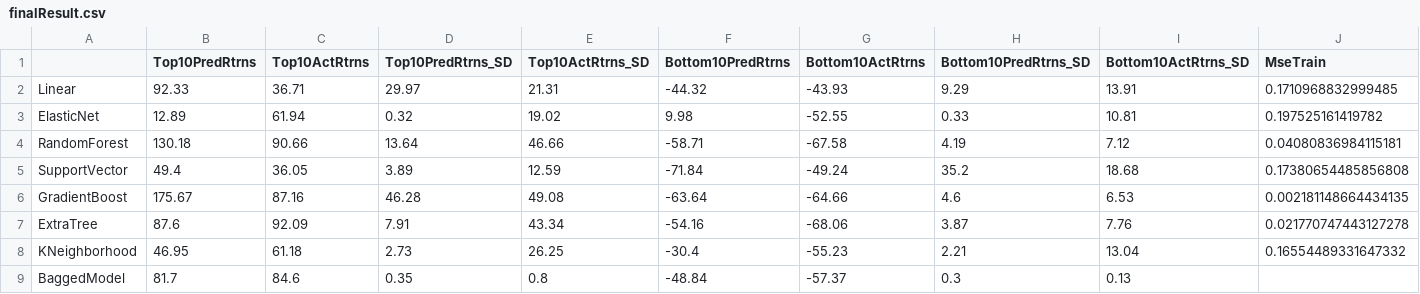
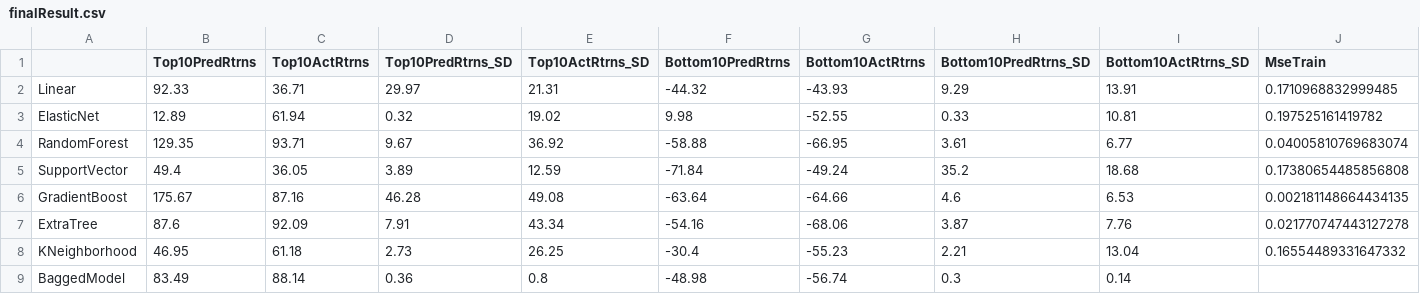
Before and after one commit to jocoder22/TimerSeriesAnalysis, a CSV file: finalResult.csv, drawn as a sheet; only a part is shown; the diff covers the shown part only; the diff names each change by its address in the sheet, - before the commit and + after, or states it on an @@ line.

```diff
--- a/finalResult.csv
+++ b/finalResult.csv
-B4 (Top10PredRtrns): 130.18
+B4 (Top10PredRtrns): 129.35
-C4 (Top10ActRtrns): 90.66
+C4 (Top10ActRtrns): 93.71
-D4 (Top10PredRtrns_SD): 13.64
+D4 (Top10PredRtrns_SD): 9.67
-E4 (Top10ActRtrns_SD): 46.66
+E4 (Top10ActRtrns_SD): 36.92
-F4 (Bottom10PredRtrns): -58.71
+F4 (Bottom10PredRtrns): -58.88
-G4 (Bottom10ActRtrns): -67.58
+G4 (Bottom10ActRtrns): -66.95
-H4 (Bottom10PredRtrns_SD): 4.19
+H4 (Bottom10PredRtrns_SD): 3.61
-I4 (Bottom10ActRtrns_SD): 7.12
+I4 (Bottom10ActRtrns_SD): 6.77
-J4 (MseTrain): 0.04080836984115181
+J4 (MseTrain): 0.04005810769683074
-B9 (Top10PredRtrns): 81.7
+B9 (Top10PredRtrns): 83.49
-C9 (Top10ActRtrns): 84.6
+C9 (Top10ActRtrns): 88.14
-D9 (Top10PredRtrns_SD): 0.35
+D9 (Top10PredRtrns_SD): 0.36
-F9 (Bottom10PredRtrns): -48.84
+F9 (Bottom10PredRtrns): -48.98
-G9 (Bottom10ActRtrns): -57.37
+G9 (Bottom10ActRtrns): -56.74
-I9 (Bottom10ActRtrns_SD): 0.13
+I9 (Bottom10ActRtrns_SD): 0.14
```
Also changed, not shown: 1 edited cell elsewhere in this file, 1 other file.
